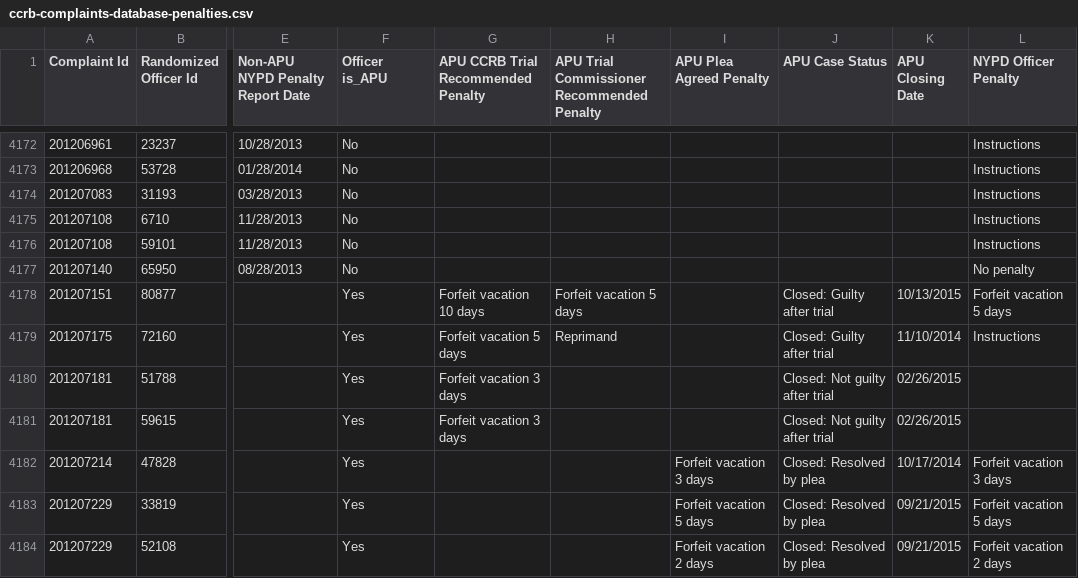
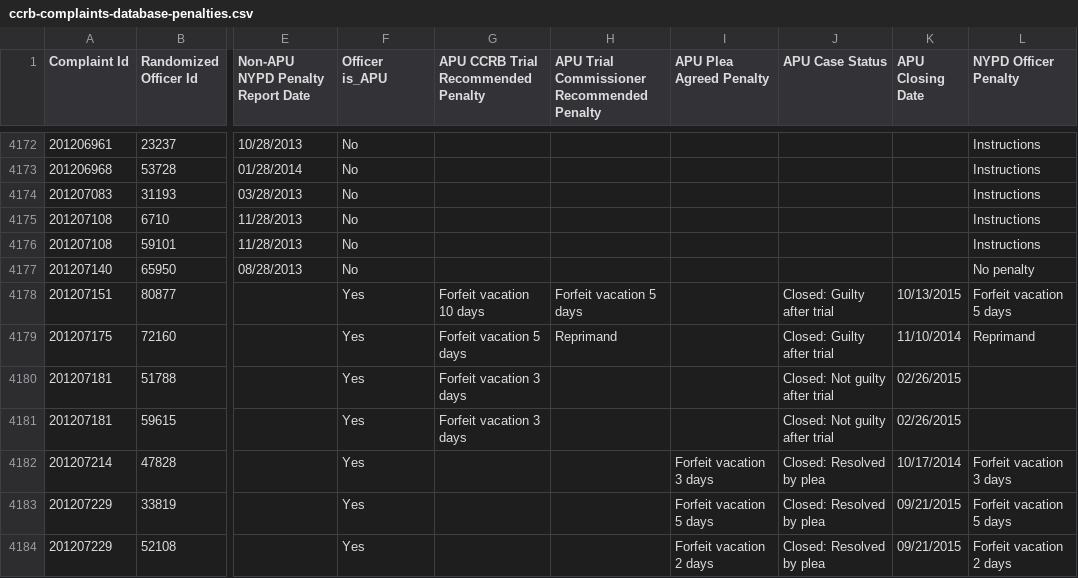
Before and after one commit to ryanwatkins/ccrb-complaints-database, a CSV file: ccrb-complaints-database-penalties.csv, drawn as a sheet; only a part is shown, gaps mark what is left out; the diff names each change by its address in the sheet, - before the commit and + after, or states it on an @@ line.

```diff
--- a/ccrb-complaints-database-penalties.csv
+++ b/ccrb-complaints-database-penalties.csv
-L4179 (NYPD Officer Penalty): Instructions
+L4179 (NYPD Officer Penalty): Reprimand
```
